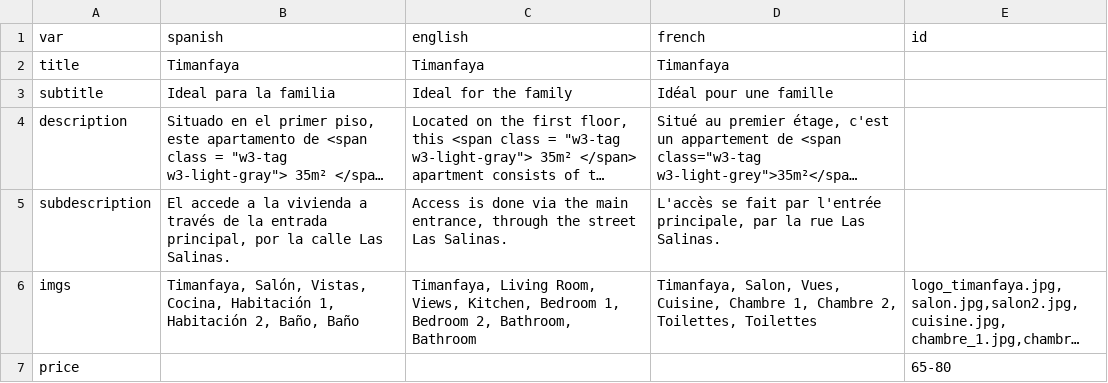
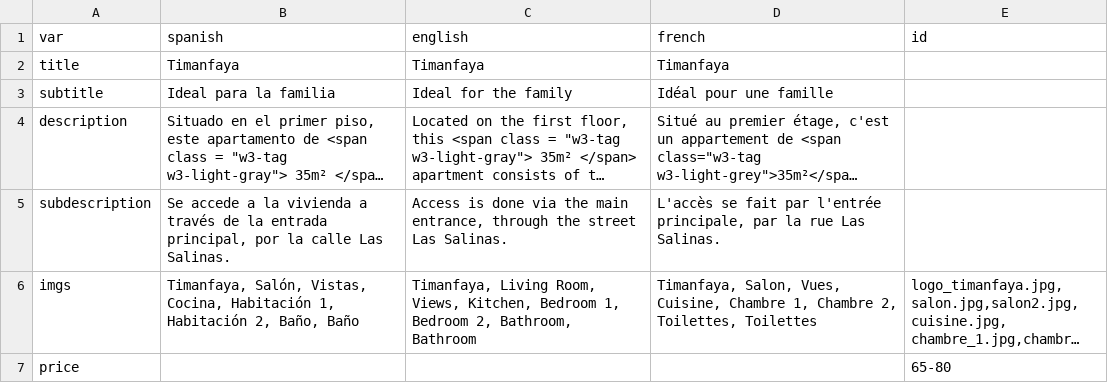
Before and after one commit to gaziellosl/lacasaazullanzarote, a CSV file: docs/generator/sections/5timanfaya.csv, drawn as a sheet; long unchanged cells end in …; the diff names each change by its address in the sheet, - before the commit and + after, or states it on an @@ line.

```diff
--- a/docs/generator/sections/5timanfaya.csv
+++ b/docs/generator/sections/5timanfaya.csv
-B5 (spanish): El accede a…
+B5 (spanish): Se accede a…
```
Also changed, not shown: docs/generator/definitions.csv, 3 other files.
